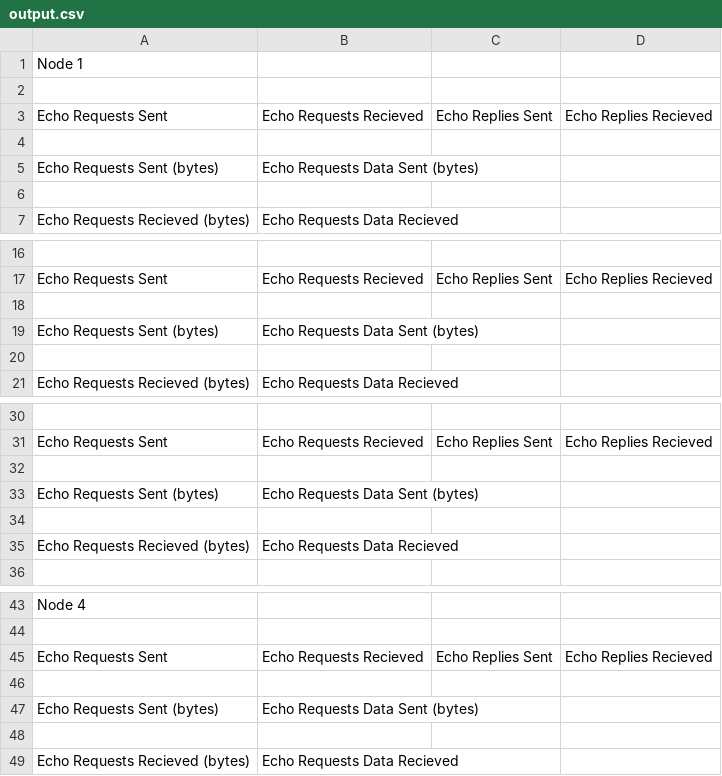
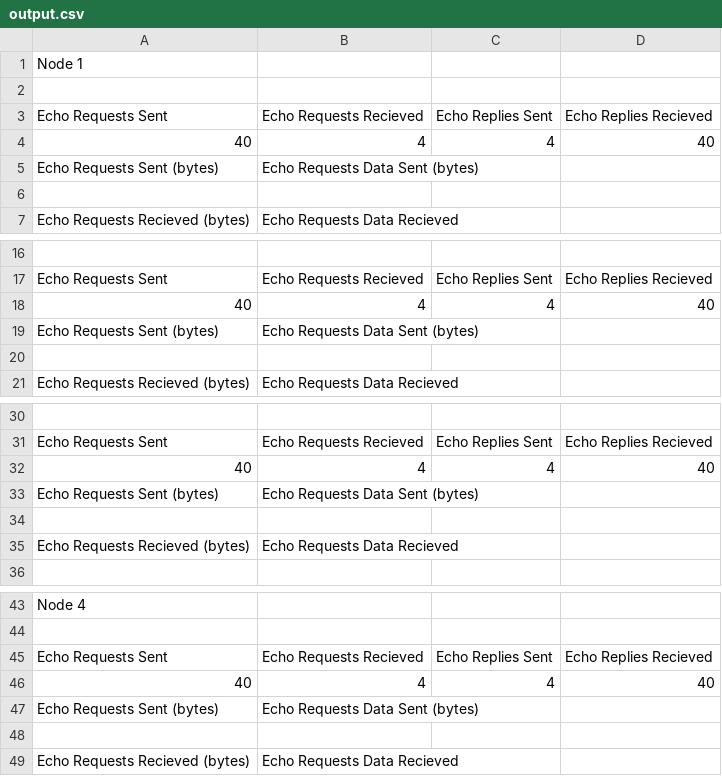
Before and after one commit to collintautfest/Project-2---Packet-Capture-Tool, a CSV file: Code/output.csv, drawn as a sheet; only a part is shown, gaps mark what is left out; the diff names each change by its address in the sheet, - before the commit and + after, or states it on an @@ line.

```diff
--- a/Code/output.csv
+++ b/Code/output.csv
-row 4: (empty)
+row 4: 40 | 4 | 4 | 40
-row 18: (empty)
+row 18: 40 | 4 | 4 | 40
-row 32: (empty)
+row 32: 40 | 4 | 4 | 40
-row 46: (empty)
+row 46: 40 | 4 | 4 | 40
```
Also changed, not shown: 3 other files.
